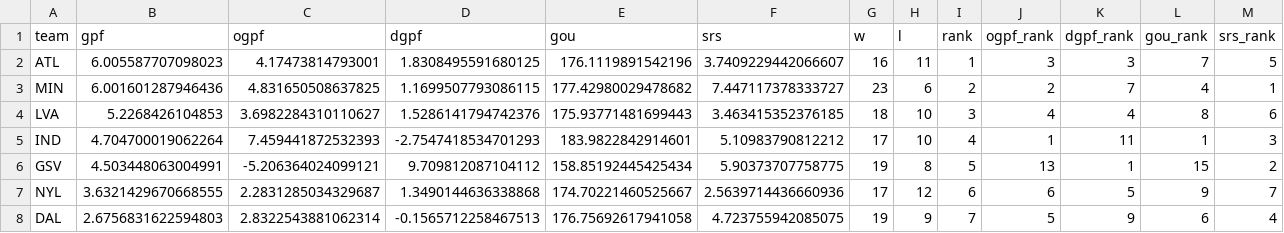
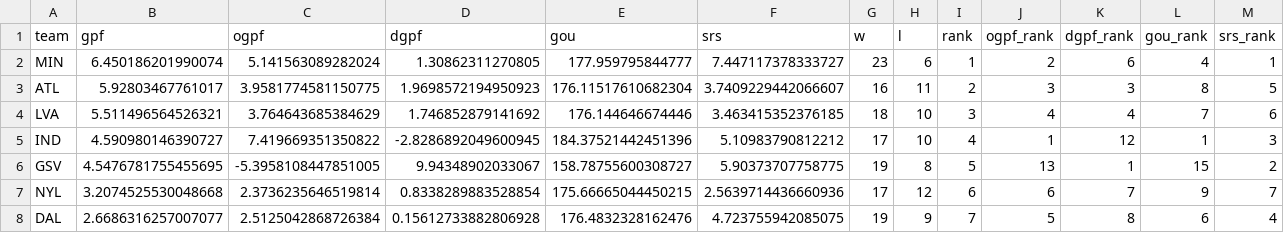
Before and after one commit to k-maaker/wnba-rankings, a CSV file: docs/rankings.csv, drawn as a sheet; only a part is shown; the diff covers the shown part only.

```diff
--- a/docs/rankings.csv
+++ b/docs/rankings.csv
@@ -1,8 +1,8 @@
 team,gpf,ogpf,dgpf,gou,srs,w,l,rank,ogpf_rank,dgpf_rank,gou_rank,srs_rank
-ATL,6.005587707098023,4.17473814793001,1.8308495591680125,176.1119891542196,3.7409229442066607,16,11,1,3,3,7,5
-MIN,6.001601287946436,4.831650508637825,1.1699507793086115,177.42980029478682,7.447117378333727,23,6,2,2,7,4,1
-LVA,5.2268426104853,3.6982284310110627,1.5286141794742376,175.93771481699443,3.463415352376185,18,10,3,4,4,8,6
-IND,4.704700019062264,7.459441872532393,-2.7547418534701293,183.9822842914601,5.10983790812212,17,10,4,1,11,1,3
-GSV,4.503448063004991,-5.206364024099121,9.709812087104112,158.85192445425434,5.90373707758775,19,8,5,13,1,15,2
-NYL,3.6321429670668555,2.2831285034329687,1.3490144636338868,174.70221460525667,2.5639714436660936,17,12,6,6,5,9,7
-DAL,2.6756831622594803,2.8322543881062314,-0.1565712258467513,176.75692617941058,4.723755942085075,19,9,7,5,9,6,4
+MIN,6.450186201990074,5.141563089282024,1.30862311270805,177.959795844777,7.447117378333727,23,6,1,2,6,4,1
+ATL,5.92803467761017,3.9581774581150775,1.9698572194950923,176.11517610682304,3.7409229442066607,16,11,2,3,3,8,5
+LVA,5.511496564526321,3.764643685384629,1.746852879141692,176.144646674446,3.463415352376185,18,10,3,4,4,7,6
+IND,4.590980146390727,7.419669351350822,-2.8286892049600945,184.37521442451396,5.10983790812212,17,10,4,1,12,1,3
+GSV,4.5476781755455695,-5.3958108447851005,9.94348902033067,158.78755600308727,5.90373707758775,19,8,5,13,1,15,2
+NYL,3.2074525530048668,2.3736235646519814,0.8338289883528854,175.66665044450215,2.5639714436660936,17,12,6,6,7,9,7
+DAL,2.6686316257007077,2.5125042868726384,0.15612733882806928,176.4832328162476,4.723755942085075,19,9,7,5,8,6,4
```
Also changed, not shown: 38 edited cells elsewhere in this file, data/games.csv, data/history.csv, 1 other file.
